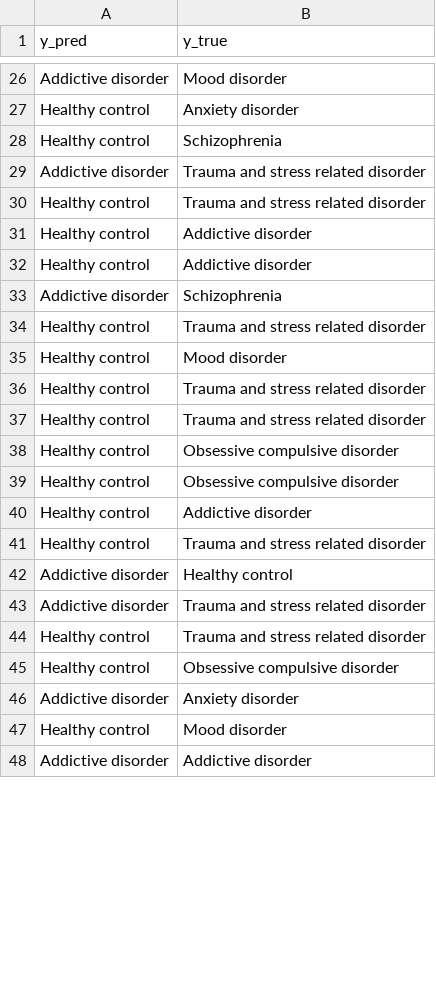
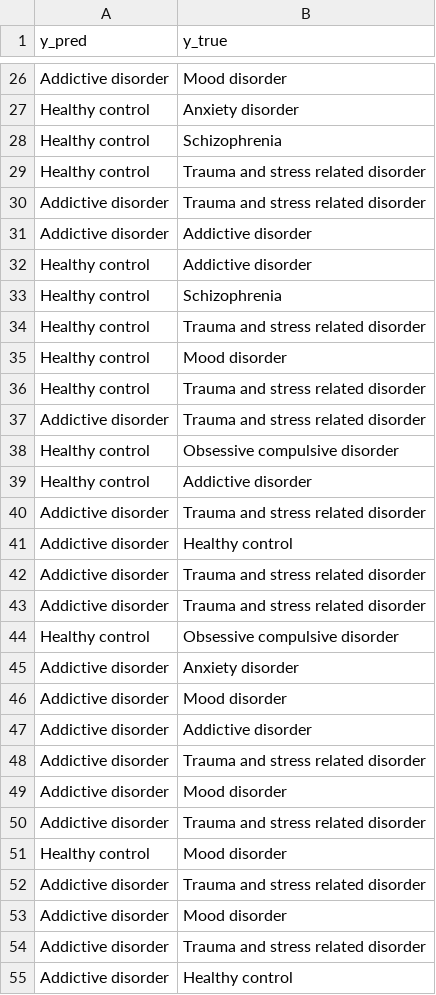
Before and after one commit to nikil1506/rice_eeg, a CSV file: binary_classifier/Predicted_Addictive disorder_Labels.csv, drawn as a sheet; only a part is shown, gaps mark what is left out; the shorter side is filled out with more unchanged rows; the diff covers the shown part only.

```diff
--- a/binary_classifier/Predicted_Addictive disorder_Labels.csv
+++ b/binary_classifier/Predicted_Addictive disorder_Labels.csv
@@ -28,7 +28,7 @@ Healthy control,Anxiety disorder
 Healthy control,Schizophrenia
+Healthy control,Trauma and stress related disorder
 Addictive disorder,Trauma and stress related disorder
-Healthy control,Trauma and stress related disorder
+Addictive disorder,Addictive disorder
 Healthy control,Addictive disorder
-Healthy control,Addictive disorder
-Addictive disorder,Schizophrenia
+Healthy control,Schizophrenia
 Healthy control,Trauma and stress related disorder
@@ -36,11 +36,20 @@ Healthy control,Mood disorder
 Healthy control,Trauma and stress related disorder
-Healthy control,Trauma and stress related disorder
-Healthy control,Obsessive compulsive disorder
+Addictive disorder,Trauma and stress related disorder
 Healthy control,Obsessive compulsive disorder
 Healthy control,Addictive disorder
-Healthy control,Trauma and stress related disorder
+Addictive disorder,Trauma and stress related disorder
 Addictive disorder,Healthy control
 Addictive disorder,Trauma and stress related disorder
-Healthy control,Trauma and stress related disorder
+Addictive disorder,Trauma and stress related disorder
 Healthy control,Obsessive compulsive disorder
 Addictive disorder,Anxiety disorder
+Addictive disorder,Mood disorder
+Addictive disorder,Addictive disorder
+Addictive disorder,Trauma and stress related disorder
+Addictive disorder,Mood disorder
+Addictive disorder,Trauma and stress related disorder
+Healthy control,Mood disorder
+Addictive disorder,Trauma and stress related disorder
+Addictive disorder,Mood disorder
+Addictive disorder,Trauma and stress related disorder
+Addictive disorder,Healthy control
```
Also changed, not shown: 15 added rows, 22 removed rows and 14 moved rows elsewhere in this file, binary_classifier/Predicted_Anxiety disorder_Labels.csv, binary_classifier/Predicted_Mood disorder_Labels.csv, 17 other files.
